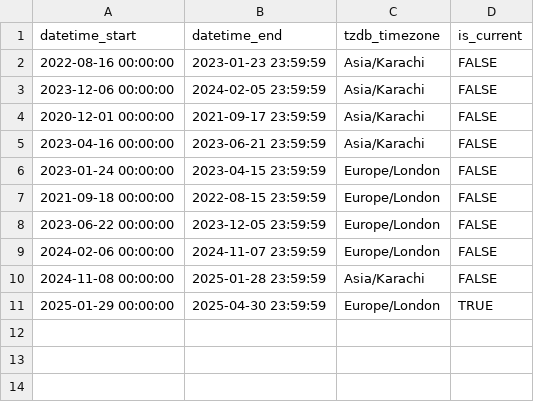
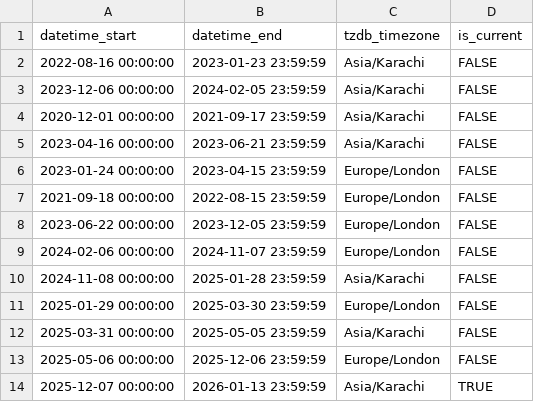
Before and after one commit to zainsiddiqii/chess_games_elt, a CSV file: dbt_chess_games/seeds/timezones.csv, drawn as a sheet.

Commit message:
update timezones for actual start dates

```diff
--- a/dbt_chess_games/seeds/timezones.csv
+++ b/dbt_chess_games/seeds/timezones.csv
@@ -10,2 +10,5 @@ datetime_start,datetime_end,tzdb_timezone,is_current
 2024-11-08 00:00:00,2025-01-28 23:59:59,Asia/Karachi,FALSE
-2025-01-29 00:00:00,2025-04-30 23:59:59,Europe/London,TRUE
+2025-01-29 00:00:00,2025-03-30 23:59:59,Europe/London,FALSE
+2025-03-31 00:00:00,2025-05-05 23:59:59,Asia/Karachi,FALSE
+2025-05-06 00:00:00,2025-12-06 23:59:59,Europe/London,FALSE
+2025-12-07 00:00:00,2026-01-13 23:59:59,Asia/Karachi,TRUE
```
